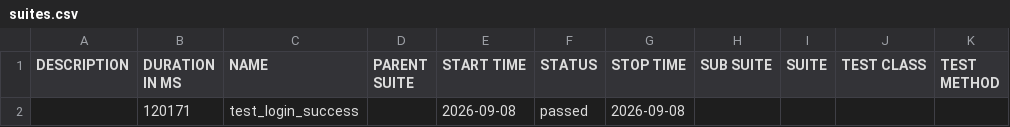
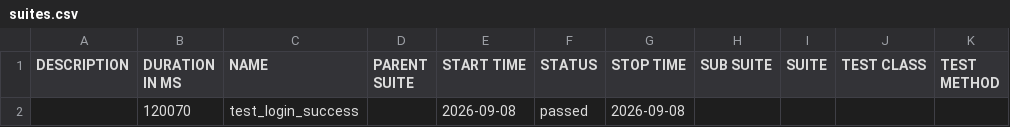
Before and after one commit to warmanofmars-star/QA3553_IlCarro_Tests, a CSV file: 7/data/suites.csv (was 6/data/suites.csv), drawn as a sheet.

```diff
--- a/6/data/suites.csv
+++ b/7/data/suites.csv
@@ -1,2 +1,2 @@
 "DESCRIPTION","DURATION IN MS","NAME","PARENT SUITE","START TIME","STATUS","STOP TIME","SUB SUITE","SUITE","TEST CLASS","TEST METHOD"
-"","120171","test_login_success","","2026-09-08","passed","2026-09-08","","","",""
+"","120070","test_login_success","","2026-09-08","passed","2026-09-08","","","",""
```
Also changed, not shown: 55 other files.
